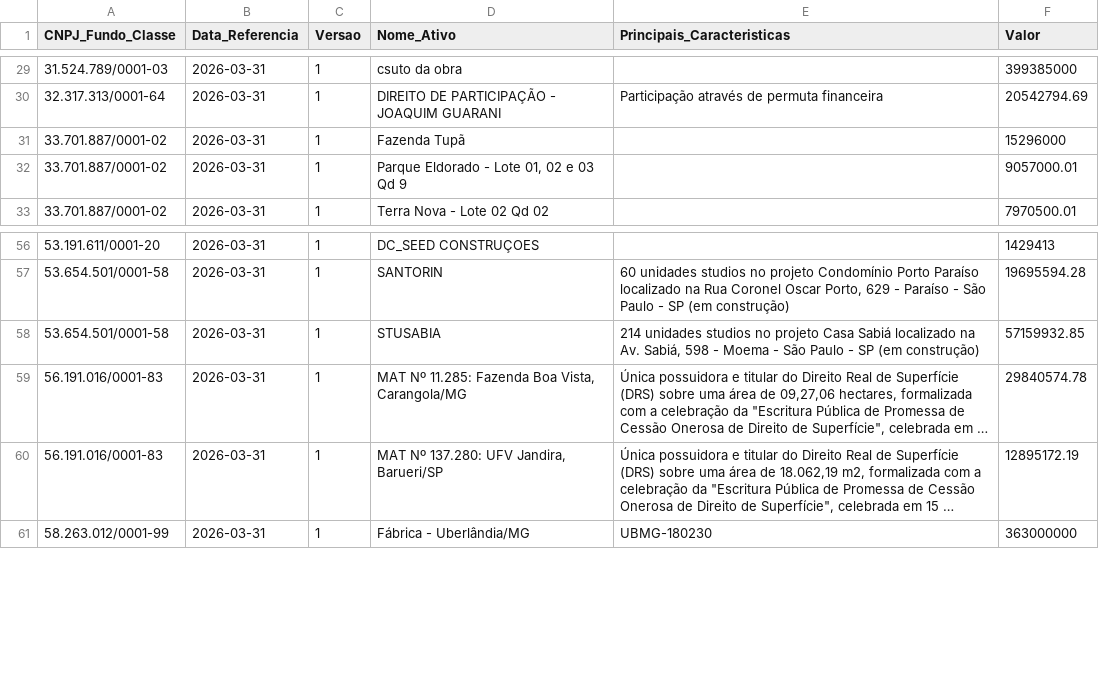
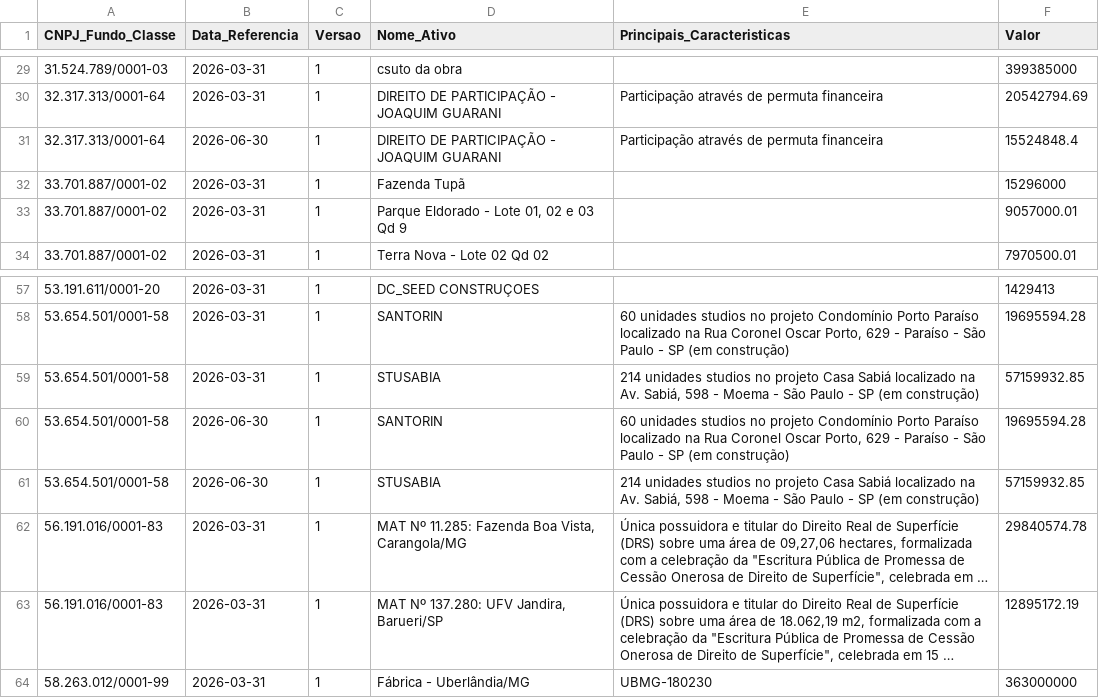
Before and after one commit to VBGVictor/CVM-FII-Data, a CSV file: output/dados_projeto/inf_trimestral_fii_2026/inf_trimestral_fii_direito_2026.csv, drawn as a sheet; only a part is shown, gaps mark what is left out; long unchanged cells end in …; the diff names each change by its address in the sheet, - before the commit and + after, or states it on an @@ line.

```diff
--- a/output/dados_projeto/inf_trimestral_fii_2026/inf_trimestral_fii_direito_2026.csv
+++ b/output/dados_projeto/inf_trimestral_fii_2026/inf_trimestral_fii_direito_2026.csv
+row 31: 32.317.313/0001-64 | 2026-06-30 | 1 | DIREITO DE PARTICIPAÇÃO - JOAQUIM GUARANI | Participação através de permuta financeira | 15524848.4
+row 60: 53.654.501/0001-58 | 2026-06-30 | 1 | SANTORIN | 60 unidades studios no projeto Condomínio Porto Paraíso localizado na Rua Coronel Oscar Porto, 629 - Paraíso - São Paulo - SP (em construção) | 19695594.28
+row 61: 53.654.501/0001-58 | 2026-06-30 | 1 | STUSABIA | 214 unidades studios no projeto Casa Sabiá localizado na Av. Sabiá, 598 - Moema - São Paulo - SP (em construção) | 57159932.85
```
Also changed, not shown: output/dados_projeto/inf_trimestral_fii_2026/inf_trimestral_fii_aquisicao_imovel_2026.csv, output/dados_projeto/inf_trimestral_fii_2026/inf_trimestral_fii_aquisicao_terreno_2026.csv, 35 other files.
